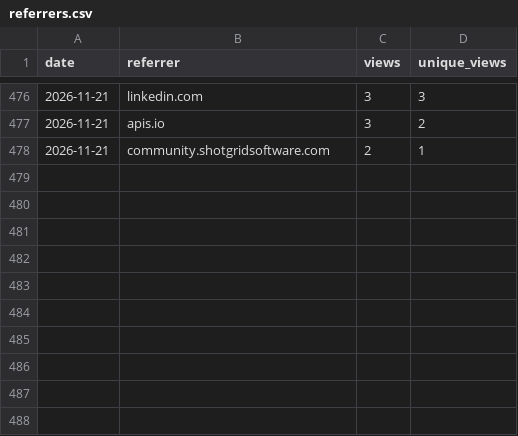
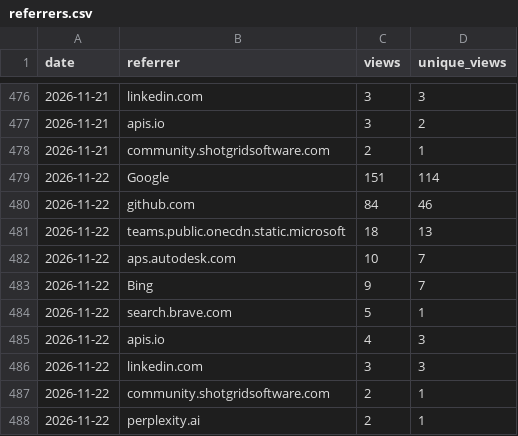
Before and after one commit to autodesk-platform-services/skills, a CSV file: referrers.csv, drawn as a sheet; only a part is shown, gaps mark what is left out; the diff names each change by its address in the sheet, - before the commit and + after, or states it on an @@ line.

```diff
--- a/referrers.csv
+++ b/referrers.csv
+row 479: 2026-11-22 | Google | 151 | 114
+row 480: 2026-11-22 | github.com | 84 | 46
+row 481: 2026-11-22 | teams.public.onecdn.static.microsoft | 18 | 13
+row 482: 2026-11-22 | aps.autodesk.com | 10 | 7
+row 483: 2026-11-22 | Bing | 9 | 7
+row 484: 2026-11-22 | search.brave.com | 5 | 1
+row 485: 2026-11-22 | apis.io | 4 | 3
+row 486: 2026-11-22 | linkedin.com | 3 | 3
+row 487: 2026-11-22 | community.shotgridsoftware.com | 2 | 1
+row 488: 2026-11-22 | perplexity.ai | 2 | 1
```
Also changed, not shown: installs.csv, paths.csv, 2 other files.
